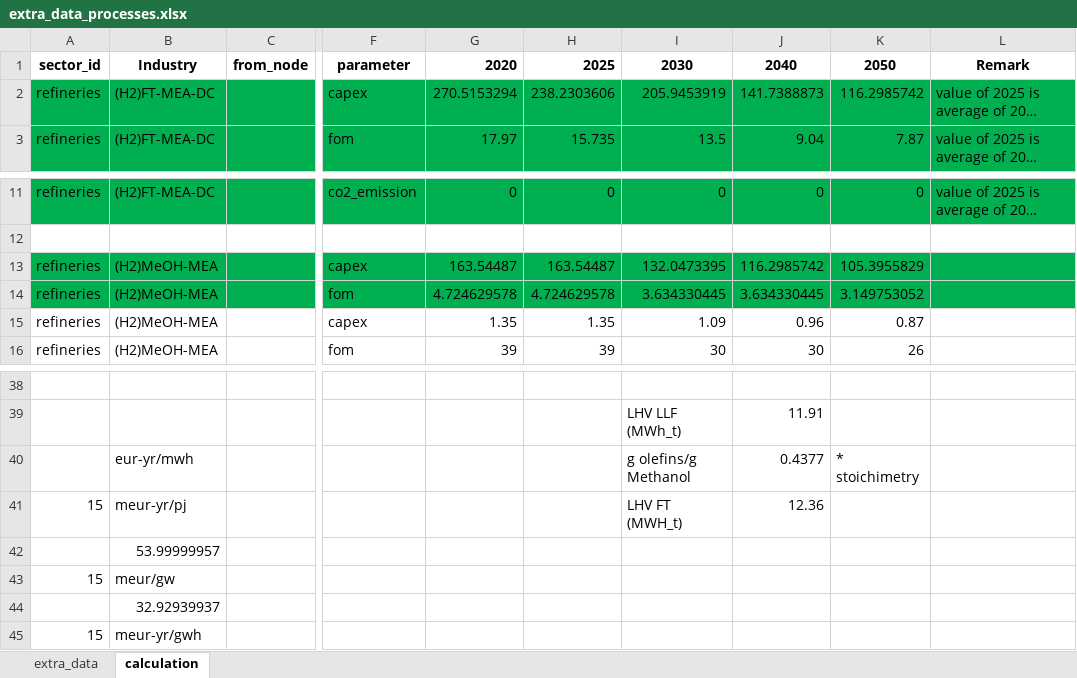
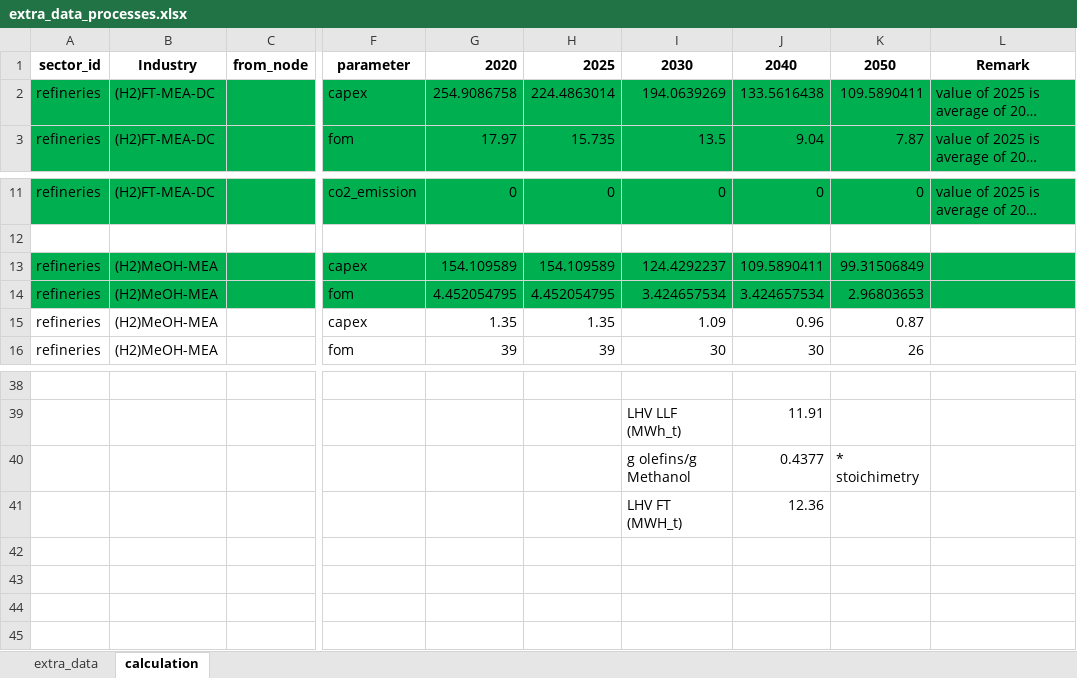
Before and after one commit to MOPO-industry/technology-catalogue-and-gap-analysis, an Excel workbook: input_data/extra_data/extra_data_processes.xlsx, sheet calculation, drawn as a sheet; only a part is shown, gaps mark what is left out; long unchanged cells end in …; values as stored, in another font and other column widths than the file's, no borders; rows hold the shown columns only; the diff names each change by its address in the sheet, - before the commit and + after, or states it on an @@ line.

```diff
--- a/input_data/extra_data/extra_data_processes.xlsx (sheet calculation)
+++ b/input_data/extra_data/extra_data_processes.xlsx (sheet calculation)
-G2: 270.5153294
+G2: 254.9086758
-H2: 238.2303606
+H2: 224.4863014
-I2: 205.9453919
+I2: 194.0639269
-J2: 141.7388873
+J2: 133.5616438
-K2: 116.2985742
+K2: 109.5890411
-G13: 163.54487
+G13: 154.109589
-H13: 163.54487
+H13: 154.109589
-I13: 132.0473395
+I13: 124.4292237
-J13: 116.2985742
+J13: 109.5890411
-K13: 105.3955829
+K13: 99.31506849
-G14: 4.724629578
+G14: 4.452054795
-H14: 4.724629578
+H14: 4.452054795
-I14: 3.634330445
+I14: 3.424657534
-J14: 3.634330445
+J14: 3.424657534
-K14: 3.149753052
+K14: 2.96803653
-B40: eur-yr/mwh
+B40: (empty)
-A41: 15
+A41: (empty)
-B41: meur-yr/pj
+B41: (empty)
-row 42:  | 53.99999957
-row 43: 15 | meur/gw
-row 44:  | 32.92939937
-row 45: 15 | meur-yr/gwh
```
Also changed, not shown: sheet extra_data, input_data/extra_data/Mopo_Data_Collection_CH_NO_UK.xlsx, outputs/technology_catalogue/technology_catalogue_ind_nuts1_nuts3.xlsx, 4 other files.
